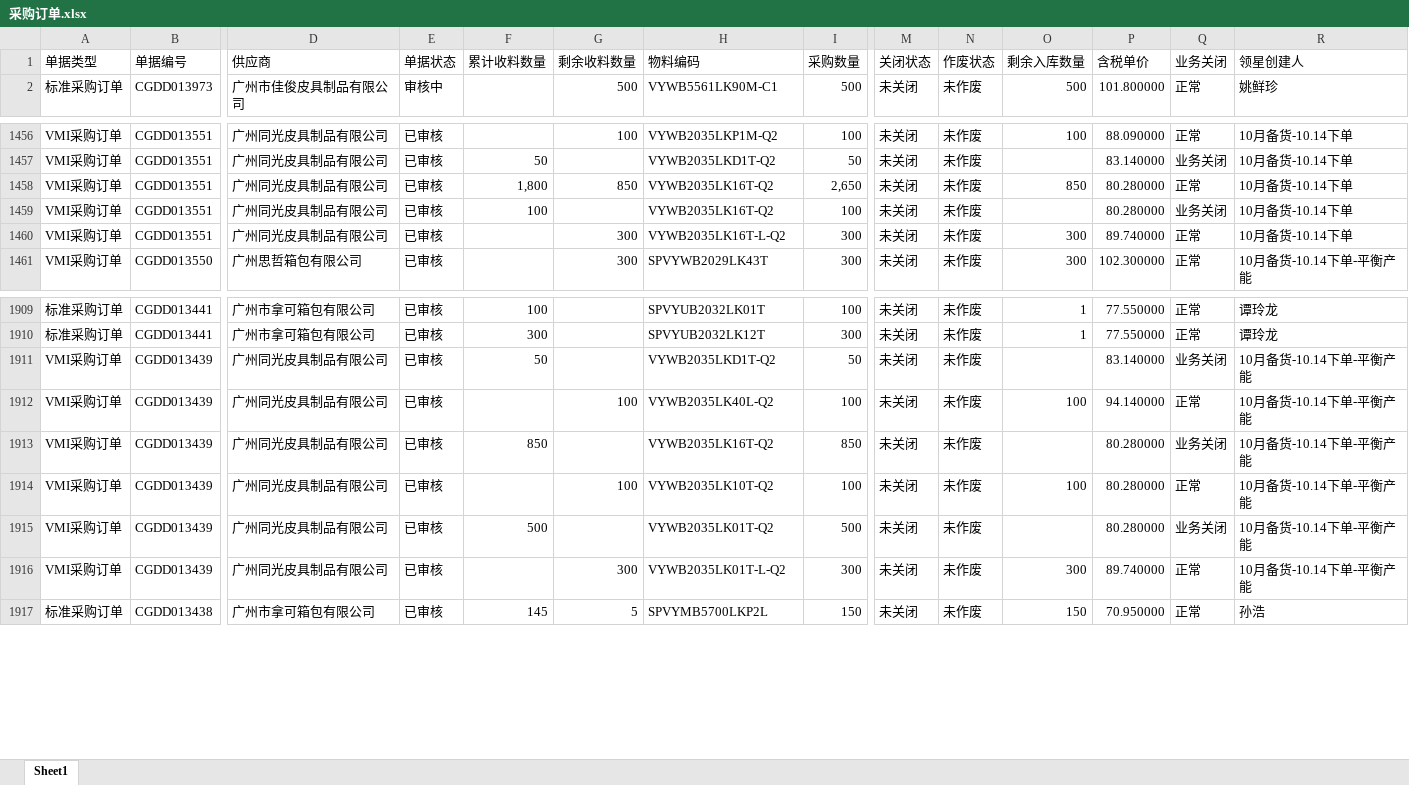
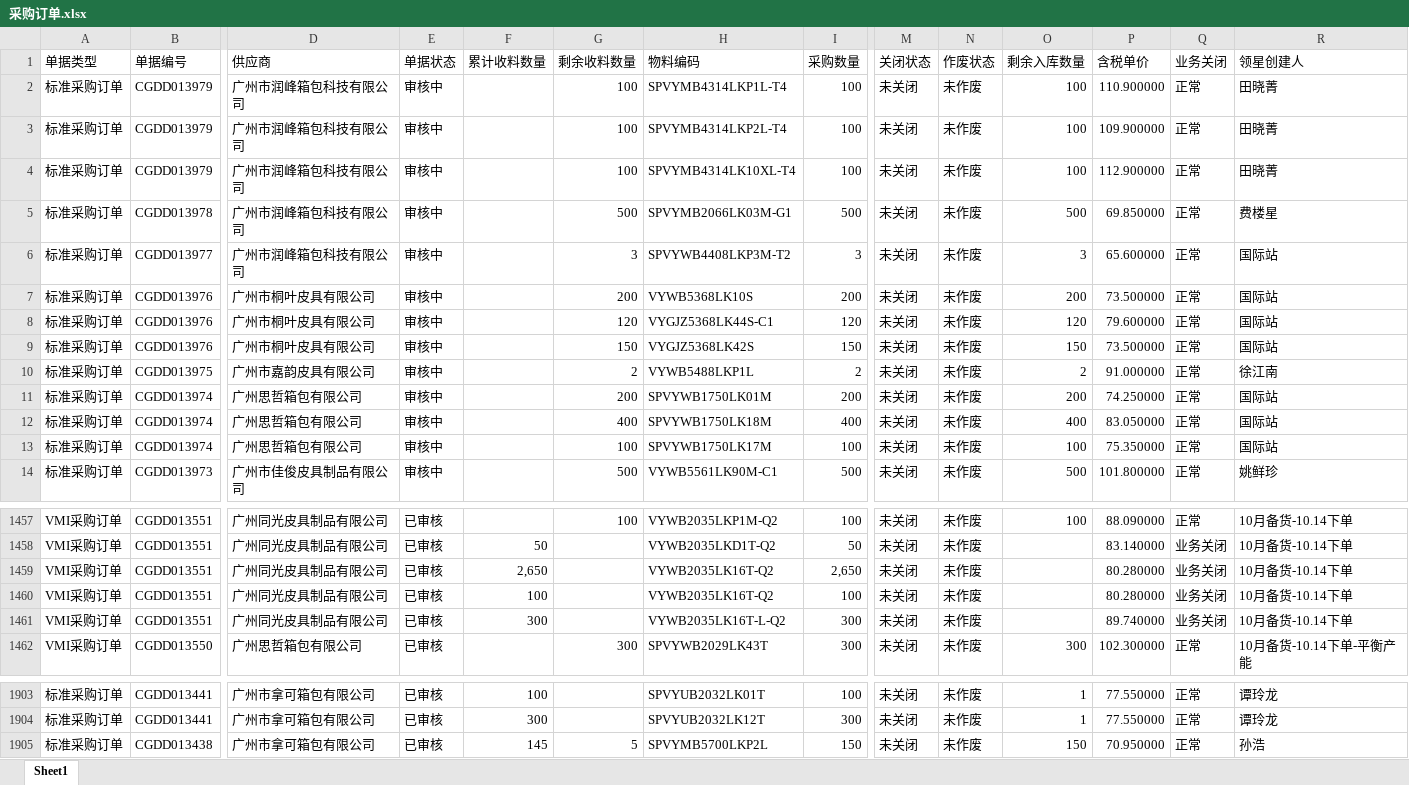
Before and after one commit to yikeqingsongguo/HY.supply-chain-management, an Excel workbook: src/采购订单.xlsx, sheet Sheet1, drawn as a sheet; only a part is shown, gaps mark what is left out; values as stored, in another font and other column widths than the file's, no borders; removed rows and columns are numbered as before the commit, all else as after; rows hold the shown columns only; the diff covers the shown part only; the diff names each change by its address in the sheet, - before the commit and + after, or states it on an @@ line.

```diff
--- a/src/采购订单.xlsx (sheet Sheet1)
+++ b/src/采购订单.xlsx (sheet Sheet1)
+row 2: 标准采购订单 | CGDD013979 | 广州市润峰箱包科技有限公司 | 审核中 |  | 100 | SPVYMB4314LKP1L-T4 | 100 | 未关闭 | 未作废 | 100 | 110.900000 | 正常 | 田晓菁
+row 3: 标准采购订单 | CGDD013979 | 广州市润峰箱包科技有限公司 | 审核中 |  | 100 | SPVYMB4314LKP2L-T4 | 100 | 未关闭 | 未作废 | 100 | 109.900000 | 正常 | 田晓菁
+row 4: 标准采购订单 | CGDD013979 | 广州市润峰箱包科技有限公司 | 审核中 |  | 100 | SPVYMB4314LK10XL-T4 | 100 | 未关闭 | 未作废 | 100 | 112.900000 | 正常 | 田晓菁
+row 5: 标准采购订单 | CGDD013978 | 广州市润峰箱包科技有限公司 | 审核中 |  | 500 | SPVYMB2066LK03M-G1 | 500 | 未关闭 | 未作废 | 500 | 69.850000 | 正常 | 费楼星
+row 6: 标准采购订单 | CGDD013977 | 广州市润峰箱包科技有限公司 | 审核中 |  | 3 | SPVYWB4408LKP3M-T2 | 3 | 未关闭 | 未作废 | 3 | 65.600000 | 正常 | 国际站
+row 7: 标准采购订单 | CGDD013976 | 广州市桐叶皮具有限公司 | 审核中 |  | 200 | VYWB5368LK10S | 200 | 未关闭 | 未作废 | 200 | 73.500000 | 正常 | 国际站
+row 8: 标准采购订单 | CGDD013976 | 广州市桐叶皮具有限公司 | 审核中 |  | 120 | VYGJZ5368LK44S-C1 | 120 | 未关闭 | 未作废 | 120 | 79.600000 | 正常 | 国际站
+row 9: 标准采购订单 | CGDD013976 | 广州市桐叶皮具有限公司 | 审核中 |  | 150 | VYGJZ5368LK42S | 150 | 未关闭 | 未作废 | 150 | 73.500000 | 正常 | 国际站
+row 10: 标准采购订单 | CGDD013975 | 广州市嘉韵皮具有限公司 | 审核中 |  | 2 | VYWB5488LKP1L | 2 | 未关闭 | 未作废 | 2 | 91.000000 | 正常 | 徐江南
+row 11: 标准采购订单 | CGDD013974 | 广州思哲箱包有限公司 | 审核中 |  | 200 | SPVYWB1750LK01M | 200 | 未关闭 | 未作废 | 200 | 74.250000 | 正常 | 国际站
+row 12: 标准采购订单 | CGDD013974 | 广州思哲箱包有限公司 | 审核中 |  | 400 | SPVYWB1750LK18M | 400 | 未关闭 | 未作废 | 400 | 83.050000 | 正常 | 国际站
+row 13: 标准采购订单 | CGDD013974 | 广州思哲箱包有限公司 | 审核中 |  | 100 | SPVYWB1750LK17M | 100 | 未关闭 | 未作废 | 100 | 75.350000 | 正常 | 国际站
-F1459 (累计收料数量): 1,800
+F1459 (累计收料数量): 2,650
-G1459 (剩余收料数量): 850
+G1459 (剩余收料数量): (empty)
-O1459 (剩余入库数量): 850
+O1459 (剩余入库数量): (empty)
-Q1459 (业务关闭): 正常
+Q1459 (业务关闭): 业务关闭
-F1461 (累计收料数量): (empty)
+F1461 (累计收料数量): 300
-G1461 (剩余收料数量): 300
+G1461 (剩余收料数量): (empty)
-O1461 (剩余入库数量): 300
+O1461 (剩余入库数量): (empty)
-Q1461 (业务关闭): 正常
+Q1461 (业务关闭): 业务关闭
-row 1911: VMI采购订单 | CGDD013439 | 广州同光皮具制品有限公司 | 已审核 | 50 |  | VYWB2035LKD1T-Q2 | 50 | 未关闭 | 未作废 |  | 83.140000 | 业务关闭 | 10月备货-10.14下单-平衡产能
-row 1912: VMI采购订单 | CGDD013439 | 广州同光皮具制品有限公司 | 已审核 |  | 100 | VYWB2035LK40L-Q2 | 100 | 未关闭 | 未作废 | 100 | 94.140000 | 正常 | 10月备货-10.14下单-平衡产能
-row 1913: VMI采购订单 | CGDD013439 | 广州同光皮具制品有限公司 | 已审核 | 850 |  | VYWB2035LK16T-Q2 | 850 | 未关闭 | 未作废 |  | 80.280000 | 业务关闭 | 10月备货-10.14下单-平衡产能
-row 1914: VMI采购订单 | CGDD013439 | 广州同光皮具制品有限公司 | 已审核 |  | 100 | VYWB2035LK10T-Q2 | 100 | 未关闭 | 未作废 | 100 | 80.280000 | 正常 | 10月备货-10.14下单-平衡产能
-row 1915: VMI采购订单 | CGDD013439 | 广州同光皮具制品有限公司 | 已审核 | 500 |  | VYWB2035LK01T-Q2 | 500 | 未关闭 | 未作废 |  | 80.280000 | 业务关闭 | 10月备货-10.14下单-平衡产能
-row 1916: VMI采购订单 | CGDD013439 | 广州同光皮具制品有限公司 | 已审核 |  | 300 | VYWB2035LK01T-L-Q2 | 300 | 未关闭 | 未作废 | 300 | 89.740000 | 正常 | 10月备货-10.14下单-平衡产能
```
Also changed, not shown: 1 added row, 22 removed rows and 223 edited cells elsewhere in this sheet, src/otd_apply.xlsx, src/otd_recv.xlsx, 6 other files.
